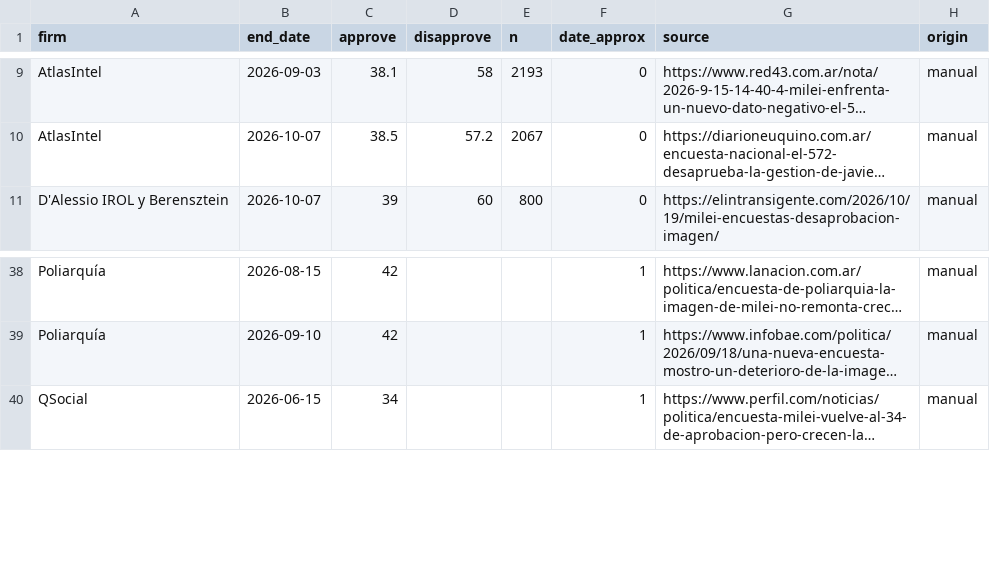
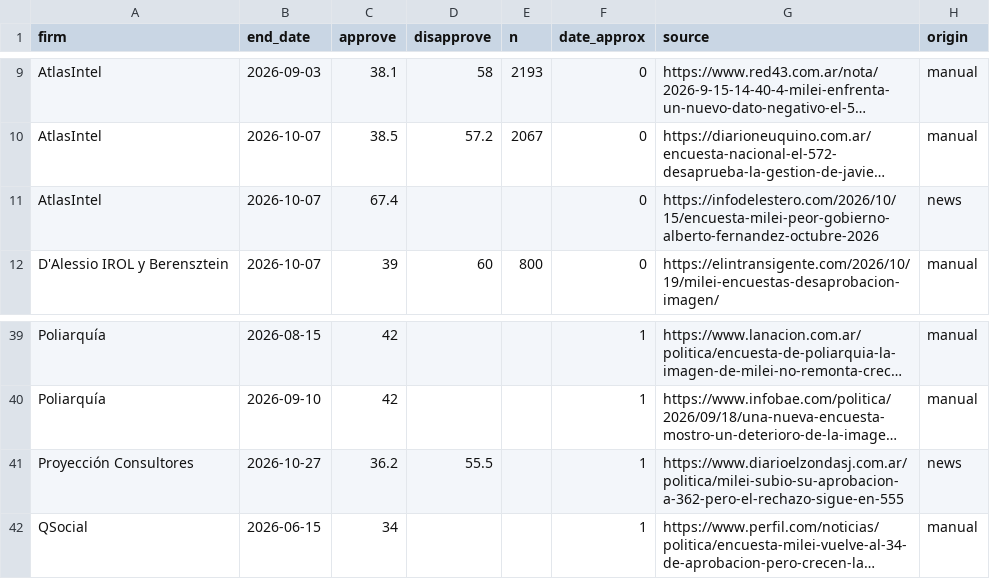
Before and after one commit to franciscolivero/ArgentinaPoliticalMonitor, a CSV file: approval_polls.csv, drawn as a sheet; only a part is shown, gaps mark what is left out; long unchanged cells end in …; the diff names each change by its address in the sheet, - before the commit and + after, or states it on an @@ line.

```diff
--- a/approval_polls.csv
+++ b/approval_polls.csv
+row 11: AtlasIntel | 2026-10-07 | 67.4 |  |  | 0 | https://infodelestero.com/2026/10/15/encuesta-milei-peor-gobierno-alberto-fernandez-octubre-2026 | news
+row 41: Proyección Consultores | 2026-10-27 | 36.2 | 55.5 |  | 1 | https://www.diarioelzondasj.com.ar/politica/milei-subio-su-aprobacion-a-362-pero-el-rechazo-sigue-en-555 | news
```
Also changed, not shown: 2 other files.
